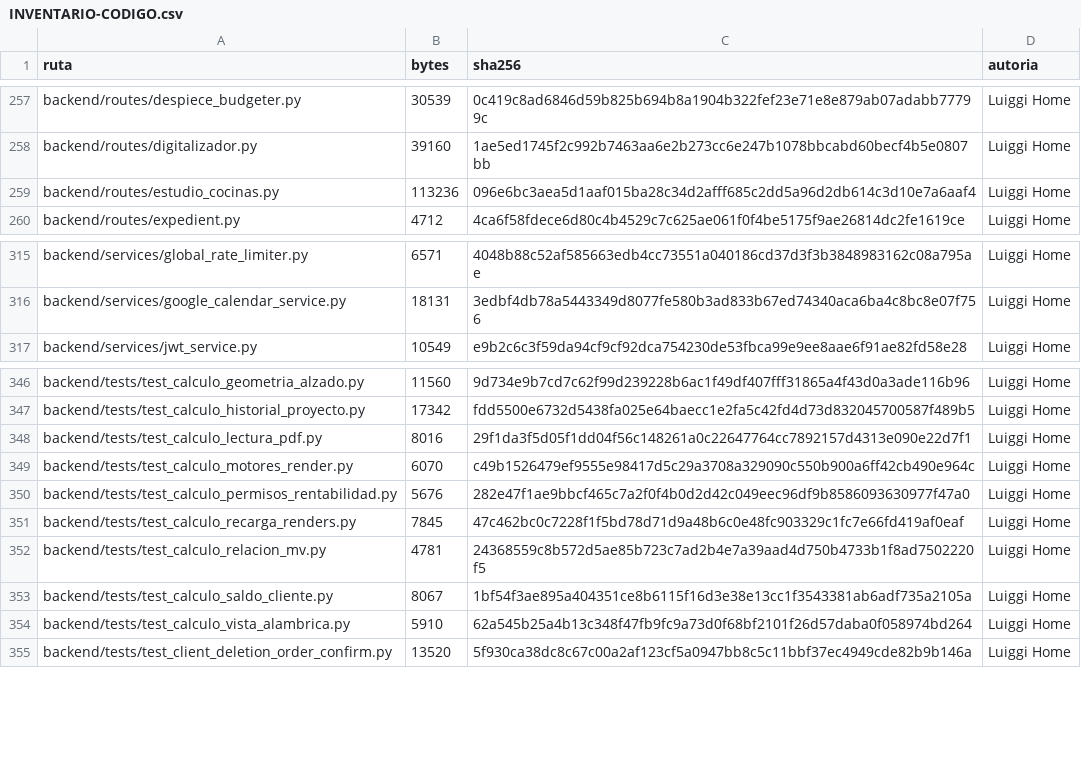
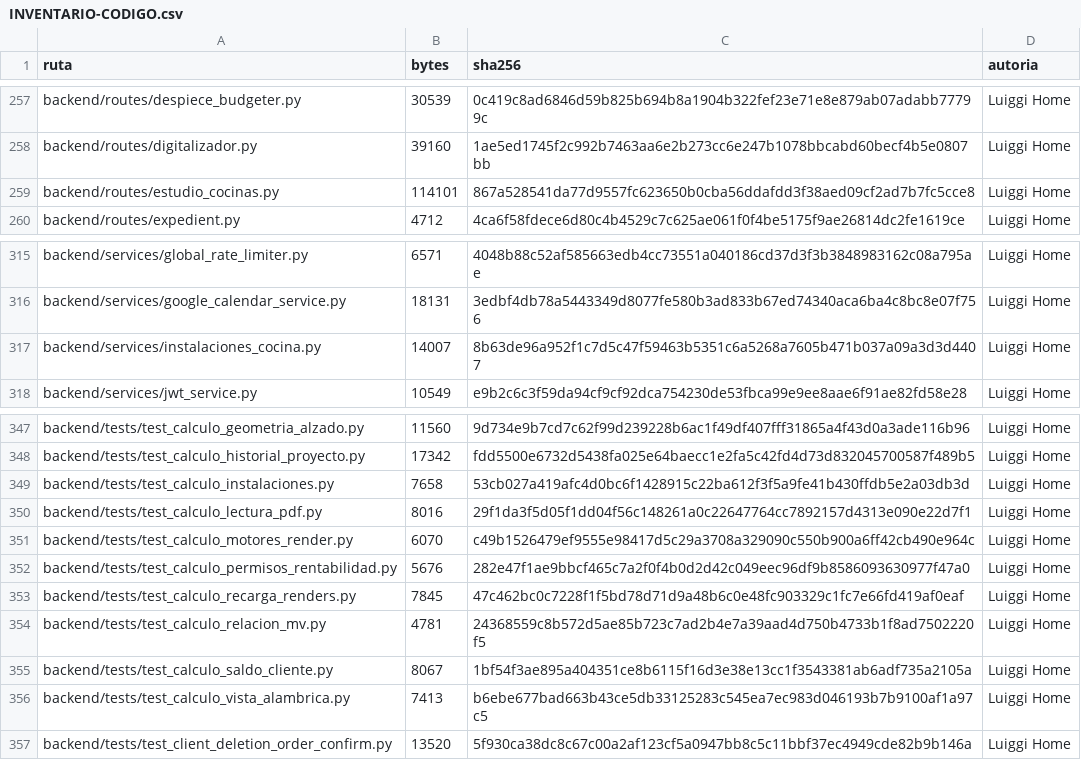
Before and after one commit to marioluiggihome-oss/ERP-CRM-14-03-2026, a CSV file: INVENTARIO-CODIGO.csv, drawn as a sheet; only a part is shown, gaps mark what is left out.

```diff
--- a/INVENTARIO-CODIGO.csv
+++ b/INVENTARIO-CODIGO.csv
@@ -258,3 +258,3 @@ backend/routes/despiece_budgeter.py,30539,0c419c8ad6846d59b825b694b8a1904b322fef
 backend/routes/digitalizador.py,39160,1ae5ed1745f2c992b7463aa6e2b273cc6e247b1078bbcabd60becf4b5e0807bb,Luiggi Home
-backend/routes/estudio_cocinas.py,113236,096e6bc3aea5d1aaf015ba28c34d2afff685c2dd5a96d2db614c3d10e7a6aaf4,Luiggi Home
+backend/routes/estudio_cocinas.py,114101,867a528541da77d9557fc623650b0cba56ddafdd3f38aed09cf2ad7b7fc5cce8,Luiggi Home
 backend/routes/expedient.py,4712,4ca6f58fdece6d80c4b4529c7c625ae061f0f4be5175f9ae26814dc2fe1619ce,Luiggi Home
@@ -316,2 +316,3 @@ backend/services/global_rate_limiter.py,6571,4048b88c52af585663edb4cc73551a04018
 backend/services/google_calendar_service.py,18131,3edbf4db78a5443349d8077fe580b3ad833b67ed74340aca6ba4c8bc8e07f756,Luiggi Home
+backend/services/instalaciones_cocina.py,14007,8b63de96a952f1c7d5c47f59463b5351c6a5268a7605b471b037a09a3d3d4407,Luiggi Home
 backend/services/jwt_service.py,10549,e9b2c6c3f59da94cf9cf92dca754230de53fbca99e9ee8aae6f91ae82fd58e28,Luiggi Home
@@ -347,2 +348,3 @@ backend/tests/test_calculo_geometria_alzado.py,11560,9d734e9b7cd7c62f99d239228b6
 backend/tests/test_calculo_historial_proyecto.py,17342,fdd5500e6732d5438fa025e64baecc1e2fa5c42fd4d73d832045700587f489b5,Luiggi Home
+backend/tests/test_calculo_instalaciones.py,7658,53cb027a419afc4d0bc6f1428915c22ba612f3f5a9fe41b430ffdb5e2a03db3d,Luiggi Home
 backend/tests/test_calculo_lectura_pdf.py,8016,29f1da3f5d05f1dd04f56c148261a0c22647764cc7892157d4313e090e22d7f1,Luiggi Home
@@ -353,3 +355,3 @@ backend/tests/test_calculo_relacion_mv.py,4781,24368559c8b572d5ae85b723c7ad2b4e7
 backend/tests/test_calculo_saldo_cliente.py,8067,1bf54f3ae895a404351ce8b6115f16d3e38e13cc1f3543381ab6adf735a2105a,Luiggi Home
-backend/tests/test_calculo_vista_alambrica.py,5910,62a545b25a4b13c348f47fb9fc9a73d0f68bf2101f26d57daba0f058974bd264,Luiggi Home
+backend/tests/test_calculo_vista_alambrica.py,7413,b6ebe677bad663b43ce5db33125283c545ea7ec983d046193b7b9100af1a97c5,Luiggi Home
 backend/tests/test_client_deletion_order_confirm.py,13520,5f930ca38dc8c67c00a2af123cf5a0947bb8c5c11bbf37ec4949cde82b9b146a,Luiggi Home
```
Also changed, not shown: 3 other files.
